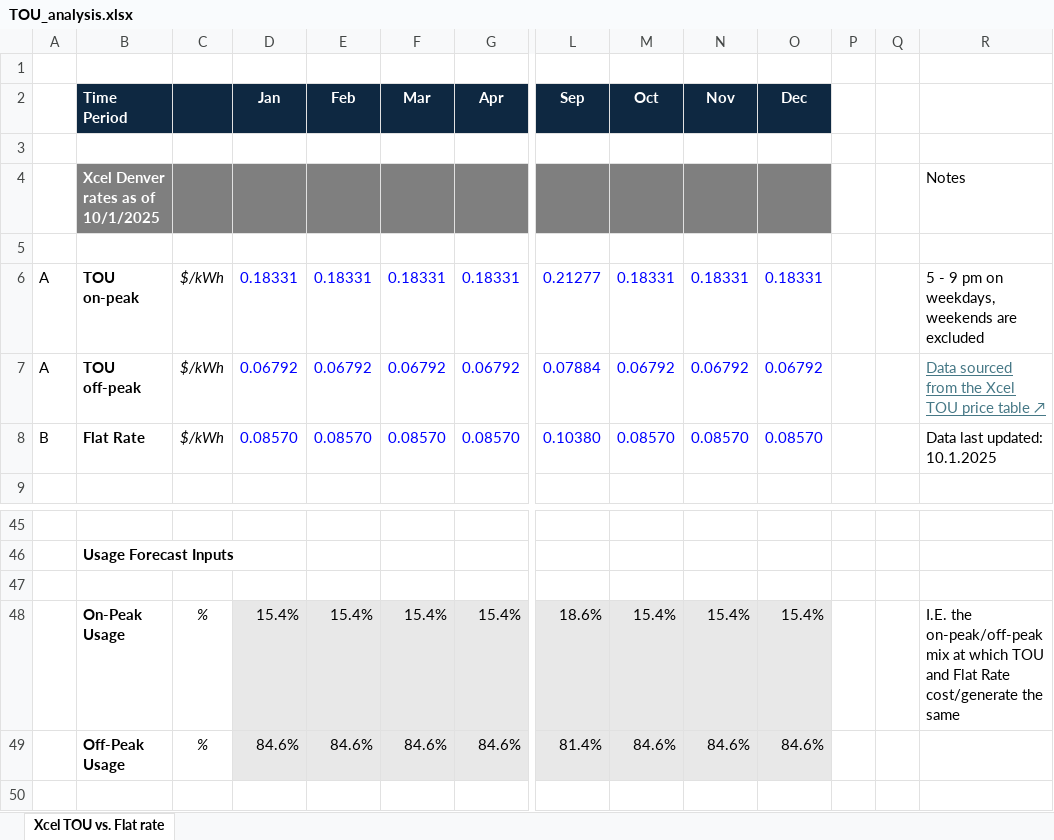
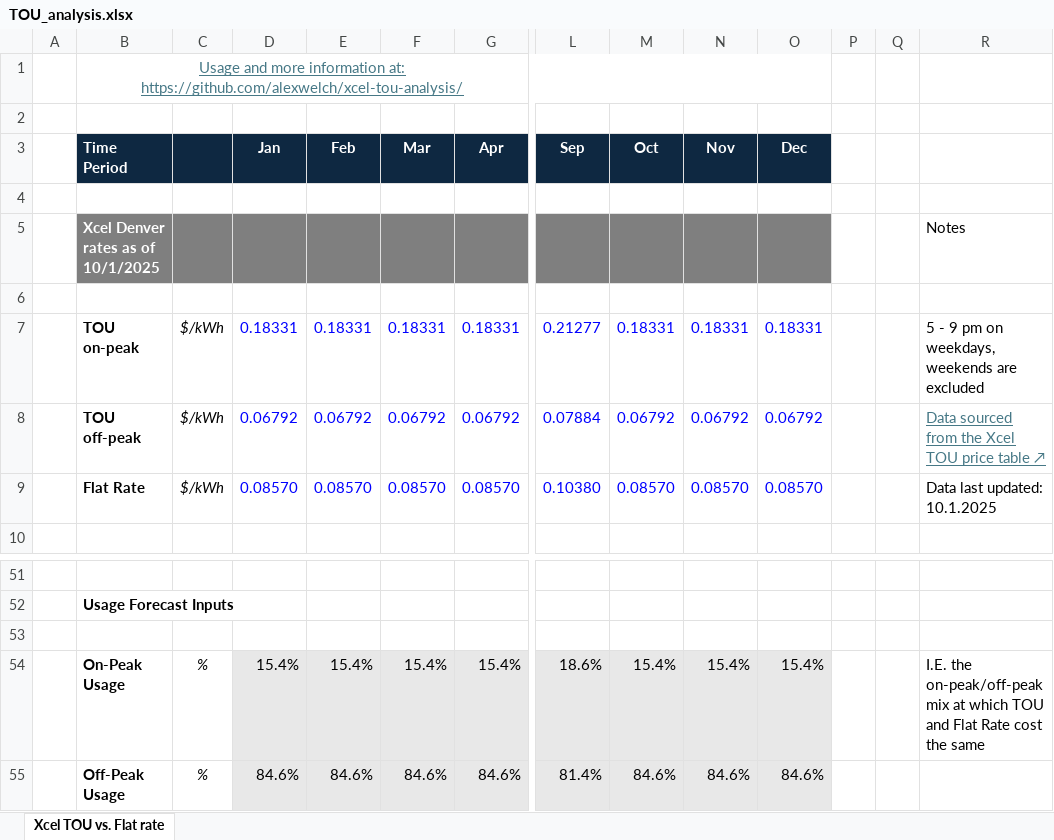
Before and after one commit to alexwelch/xcel-tou-analysis, an Excel workbook: TOU_analysis.xlsx, sheet Xcel TOU vs. Flat rate, drawn as a sheet; only a part is shown, gaps mark what is left out; values as stored, in another font and other column widths than the file's, no borders; addresses are those after the commit; rows hold the shown columns only; the diff covers the shown part only; the diff names each change by its address in the sheet, - before the commit and + after, or states it on an @@ line.

```diff
--- a/TOU_analysis.xlsx (sheet Xcel TOU vs. Flat rate)
+++ b/TOU_analysis.xlsx (sheet Xcel TOU vs. Flat rate)
+row 1:  | Usage and more information at: https://github.com/alexwelch/xcel-tou-analysis/
-A7:A8: A
+A7:A8: (empty)
-A9: B
+A9: (empty)
-R54: …Flat Rate cost/generate the same
+R54: …Flat Rate cost the same
```
Also changed, not shown: 15 added rows, 10 removed rows and 6 edited cells elsewhere in this sheet, formulas that keep their value.
